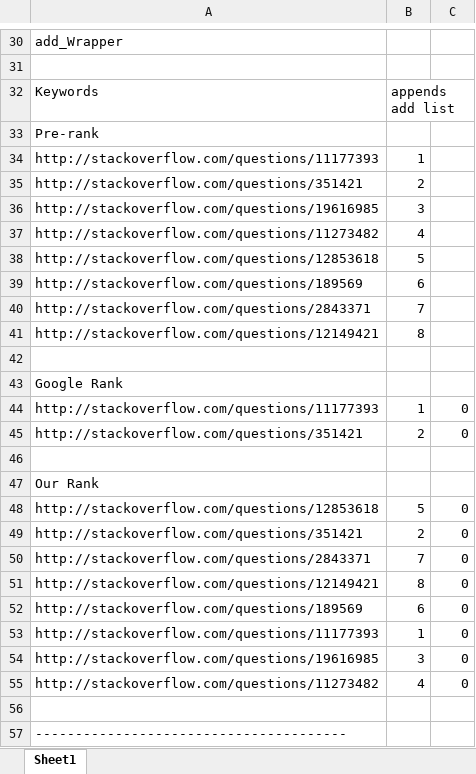
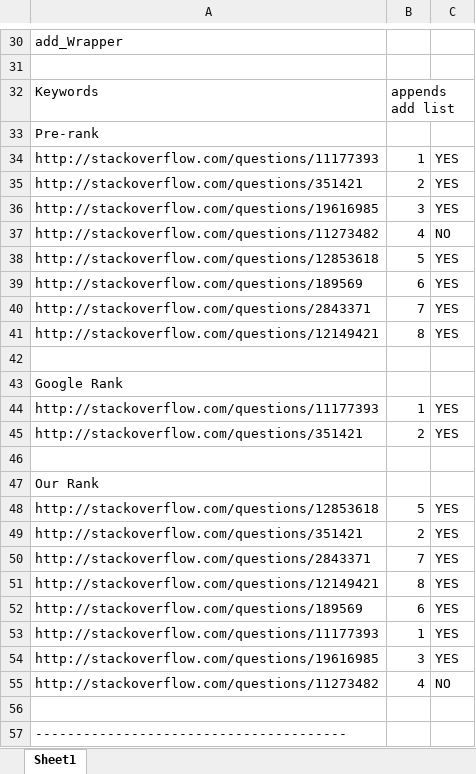
Before and after one commit to antuanb/J2S, an Excel workbook: Static Evaluation/Swift-Java/arrayListResults.xlsx, sheet Sheet1, drawn as a sheet; only a part is shown, gaps mark what is left out; values as stored, in another font and other column widths than the file's, no borders; the diff covers the shown part only; the diff names each change by its address in the sheet, - before the commit and + after, or states it on an @@ line.

```diff
--- a/Static Evaluation/Swift-Java/arrayListResults.xlsx (sheet Sheet1)
+++ b/Static Evaluation/Swift-Java/arrayListResults.xlsx (sheet Sheet1)
-C34:C36: (empty)
+C34:C36: YES
-C37: (empty)
+C37: NO
-C38:C41: (empty)
+C38:C41: YES
-C44:C45: 0
+C44:C45: YES
-C48:C54: 0
+C48:C54: YES
-C55: 0
+C55: NO
```
Also changed, not shown: other rows of this sheet, Static Evaluation/Swift-Java/stringResults.xlsx, 7 other files.
